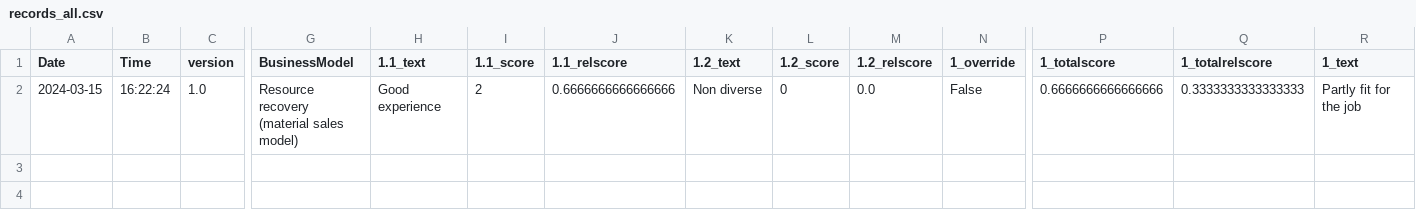
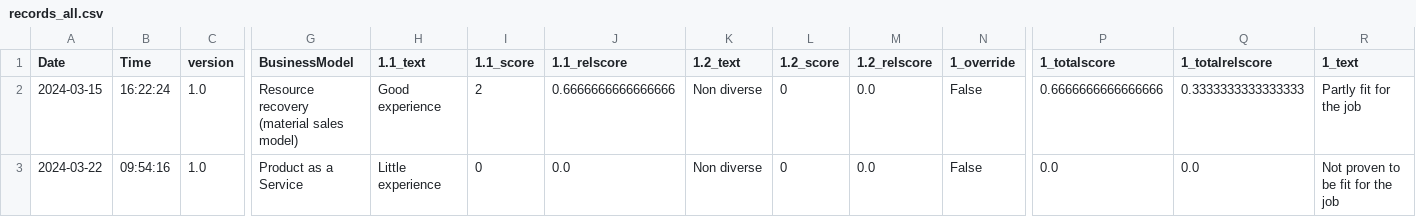
Before and after one commit to diederikhemmes/dashboard, a CSV file: records_all.csv, drawn as a sheet; only a part is shown, gaps mark what is left out; rows hold the shown columns only; the diff names each change by its address in the sheet, - before the commit and + after, or states it on an @@ line.

Commit message:
Added new data to the CSV file.

```diff
--- a/records_all.csv
+++ b/records_all.csv
+row 3: 2024-03-22 | 09:54:16 | 1.0 | Product as a Service | Little experience | 0 | 0.0 | Non diverse | 0 | 0.0 | False | 0.0 | 0.0 | Not proven to be fit for the job
```
